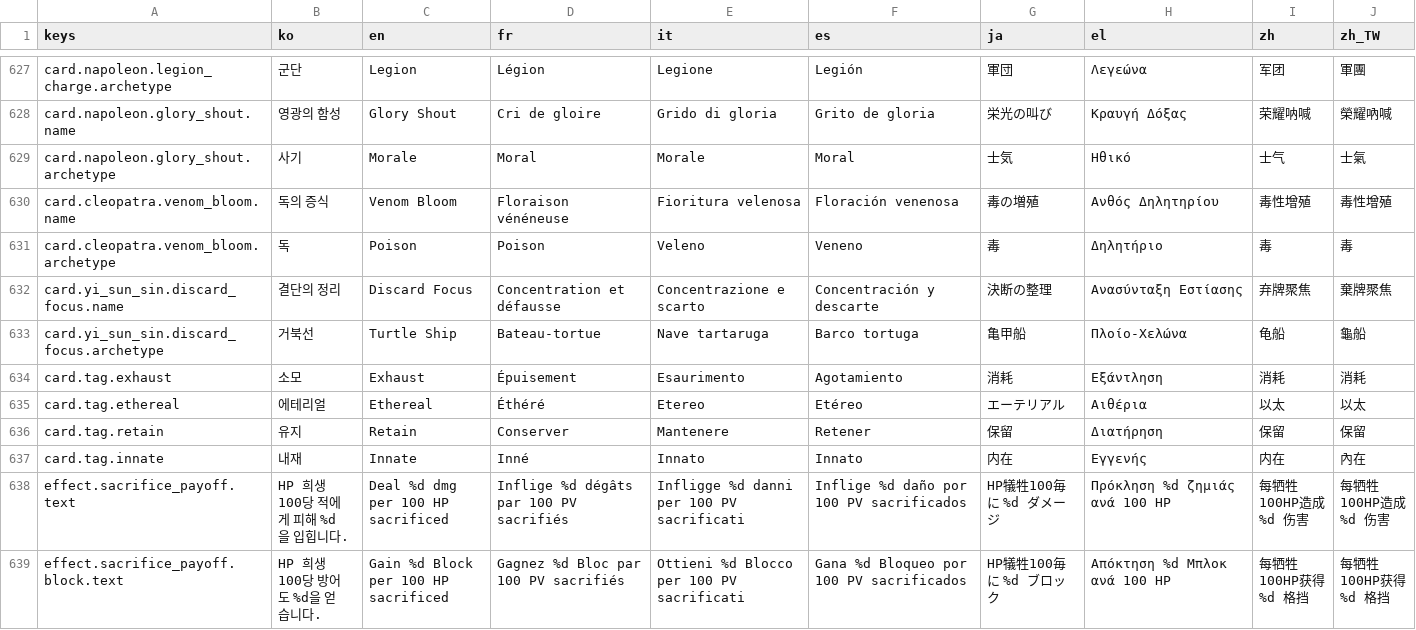
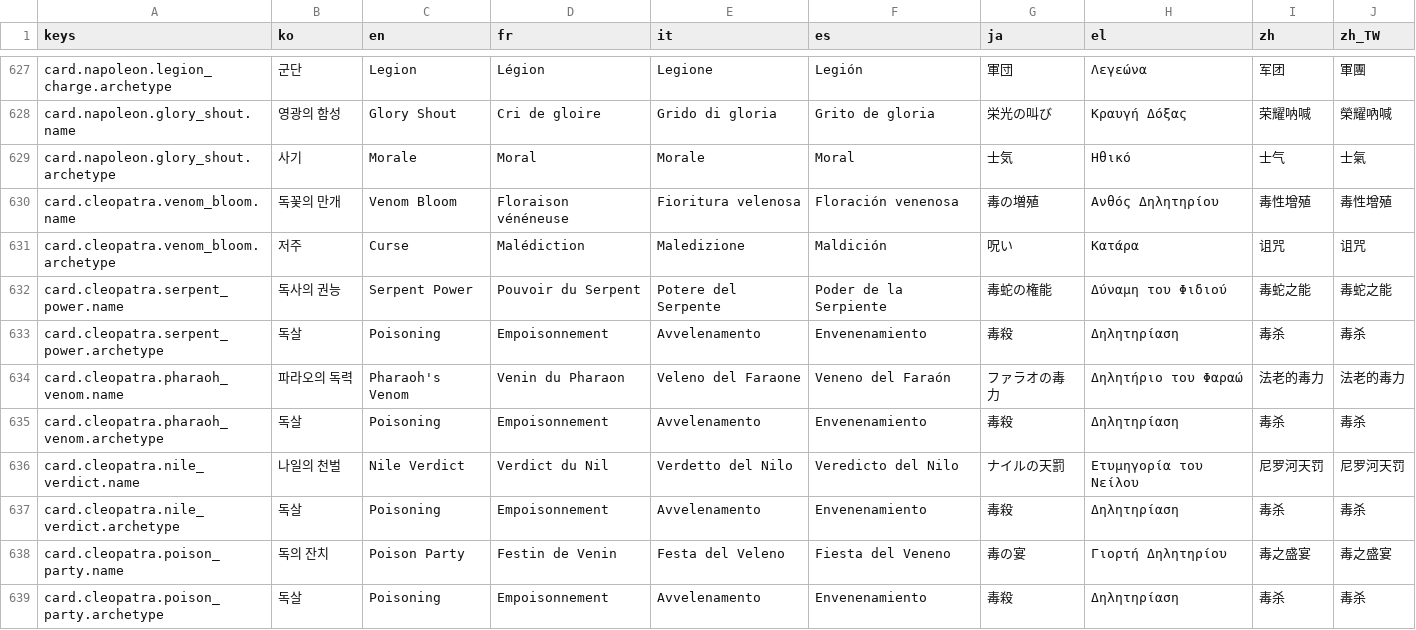
Before and after one commit to l980l/stsl, a CSV file: resources/translations/strings_card.csv, drawn as a sheet; only a part is shown, gaps mark what is left out; the shorter side is filled out with more unchanged rows; the diff covers the shown part only.

```diff
--- a/resources/translations/strings_card.csv
+++ b/resources/translations/strings_card.csv
@@ -629,3 +629,11 @@ card.napoleon.glory_shout.name,영광의 함성,Glory Shout,Cri de gloire,Grido
 card.napoleon.glory_shout.archetype,사기,Morale,Moral,Morale,Moral,士気,Ηθικό,士气,士氣
-card.cleopatra.venom_bloom.name,독의 증식,Venom Bloom,Floraison vénéneuse,Fioritura velenosa,Floración venenosa,毒の増殖,Ανθός Δηλητηρίου,毒性增殖,毒性增殖
-card.cleopatra.venom_bloom.archetype,독,Poison,Poison,Veleno,Veneno,毒,Δηλητήριο,毒,毒
+card.cleopatra.venom_bloom.name,독꽃의 만개,Venom Bloom,Floraison vénéneuse,Fioritura velenosa,Floración venenosa,毒の増殖,Ανθός Δηλητηρίου,毒性增殖,毒性增殖
+card.cleopatra.venom_bloom.archetype,저주,Curse,Malédiction,Maledizione,Maldición,呪い,Κατάρα,诅咒,诅咒
+card.cleopatra.serpent_power.name,독사의 권능,Serpent Power,Pouvoir du Serpent,Potere del Serpente,Poder de la Serpiente,毒蛇の権能,Δύναμη του Φιδιού,毒蛇之能,毒蛇之能
+card.cleopatra.serpent_power.archetype,독살,Poisoning,Empoisonnement,Avvelenamento,Envenenamiento,毒殺,Δηλητηρίαση,毒杀,毒杀
+card.cleopatra.pharaoh_venom.name,파라오의 독력,Pharaoh's Venom,Venin du Pharaon,Veleno del Faraone,Veneno del Faraón,ファラオの毒力,Δηλητήριο του Φαραώ,法老的毒力,法老的毒力
+card.cleopatra.pharaoh_venom.archetype,독살,Poisoning,Empoisonnement,Avvelenamento,Envenenamiento,毒殺,Δηλητηρίαση,毒杀,毒杀
+card.cleopatra.nile_verdict.name,나일의 천벌,Nile Verdict,Verdict du Nil,Verdetto del Nilo,Veredicto del Nilo,ナイルの天罰,Ετυμηγορία του Νείλου,尼罗河天罚,尼罗河天罚
+card.cleopatra.nile_verdict.archetype,독살,Poisoning,Empoisonnement,Avvelenamento,Envenenamiento,毒殺,Δηλητηρίαση,毒杀,毒杀
+card.cleopatra.poison_party.name,독의 잔치,Poison Party,Festin de Venin,Festa del Veleno,Fiesta del Veneno,毒の宴,Γιορτή Δηλητηρίου,毒之盛宴,毒之盛宴
+card.cleopatra.poison_party.archetype,독살,Poisoning,Empoisonnement,Avvelenamento,Envenenamiento,毒殺,Δηλητηρίαση,毒杀,毒杀
```
Also changed, not shown: 11 added rows elsewhere in this file, 5 other files.
